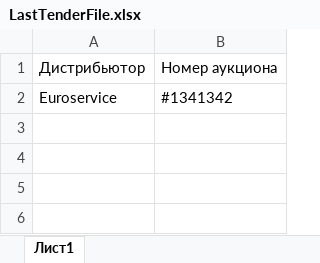
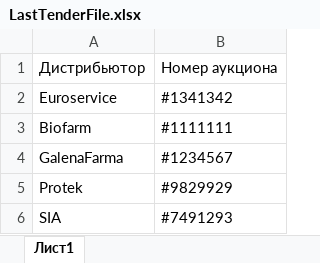
Before and after one commit to rrkid/CoDA, an Excel workbook: CoDA/CoDA/Files/LastTenderFile.xlsx, sheet Лист1, drawn as a sheet; values as stored, in another font and other column widths than the file's, no borders; the diff names each change by its address in the sheet, - before the commit and + after, or states it on an @@ line.

```diff
--- a/CoDA/CoDA/Files/LastTenderFile.xlsx (sheet Лист1)
+++ b/CoDA/CoDA/Files/LastTenderFile.xlsx (sheet Лист1)
+row 3: Biofarm | #1111111
+row 4: GalenaFarma | #1234567
+row 5: Protek | #9829929
+row 6: SIA | #7491293
```
Also changed, not shown: CoDA/CoDA/Files/OrderFile.xlsx, 10 other files.
